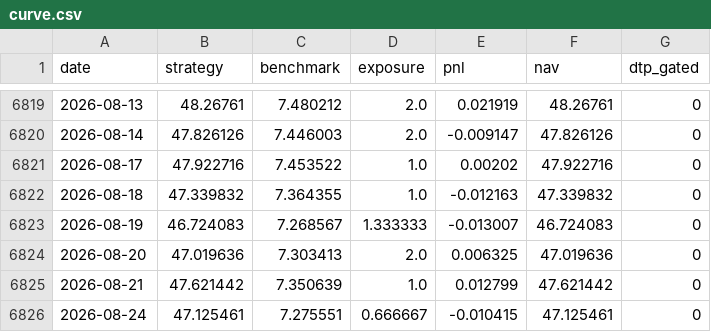
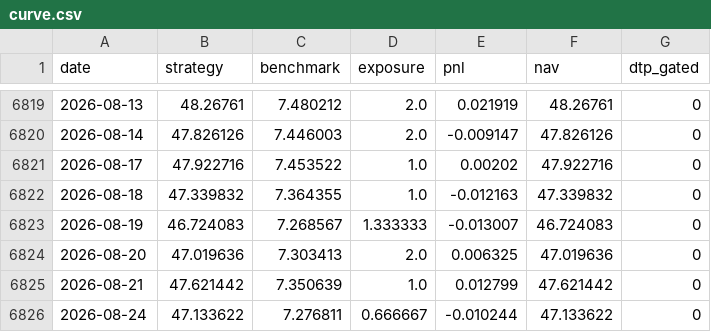
Before and after one commit to jonatw/finlab-txd, a CSV file: data/derived/curve.csv, drawn as a sheet; only a part is shown, gaps mark what is left out.

```diff
--- a/data/derived/curve.csv
+++ b/data/derived/curve.csv
@@ -6825,2 +6825,2 @@ date,strategy,benchmark,exposure,pnl,nav,dtp_gated
 2026-08-21,47.621442,7.350639,1.0,0.012799,47.621442,0
-2026-08-24,47.125461,7.275551,0.666667,-0.010415,47.125461,0
+2026-08-24,47.133622,7.276811,0.666667,-0.010244,47.133622,0
```
Also changed, not shown: data/derived/metrics_daily.csv, data/derived/pcr_curve.csv, 7 other files.
